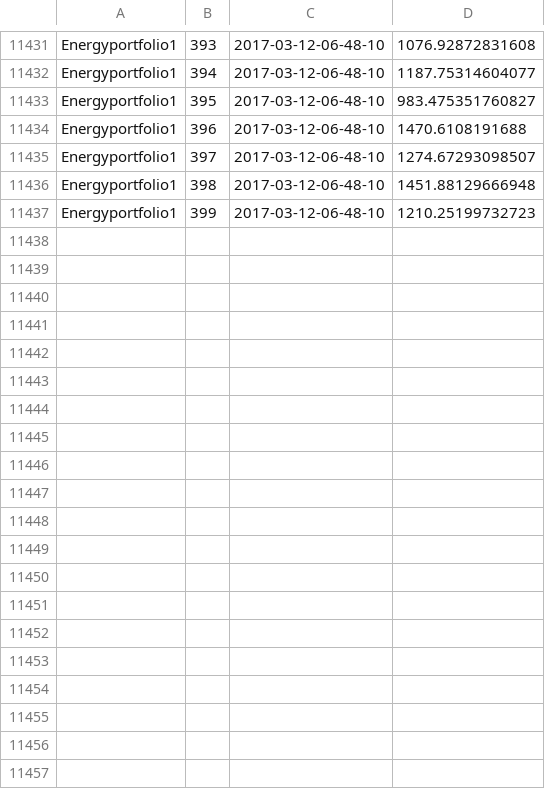
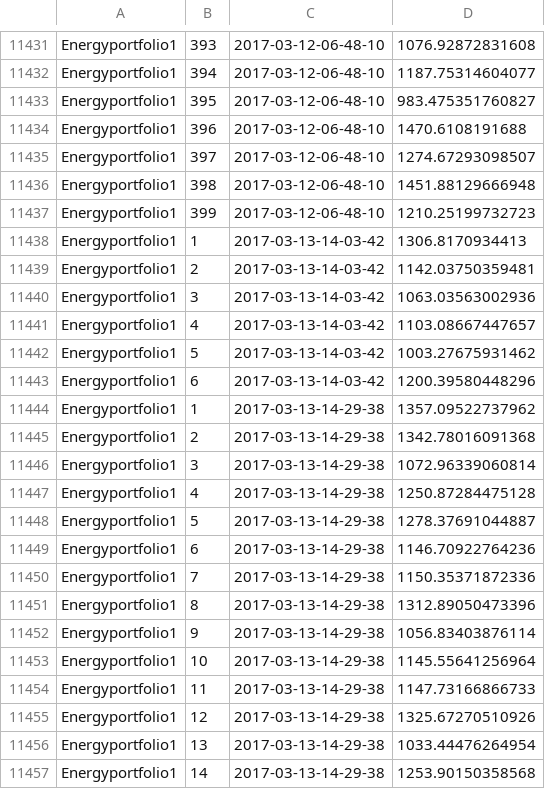
Before and after one commit to keithaumiller/unicorninvesting, a CSV file: data/results/runs/Energyportfolio1/GAResults.csv, drawn as a sheet; only a part is shown, gaps mark what is left out; the diff covers the shown part only; the diff names each change by its address in the sheet, - before the commit and + after, or states it on an @@ line.

```diff
--- a/data/results/runs/Energyportfolio1/GAResults.csv
+++ b/data/results/runs/Energyportfolio1/GAResults.csv
+row 11438: Energyportfolio1 | 1 | 2017-03-13-14-03-42 | 1306.8170934413
+row 11439: Energyportfolio1 | 2 | 2017-03-13-14-03-42 | 1142.03750359481
+row 11440: Energyportfolio1 | 3 | 2017-03-13-14-03-42 | 1063.03563002936
+row 11441: Energyportfolio1 | 4 | 2017-03-13-14-03-42 | 1103.08667447657
+row 11442: Energyportfolio1 | 5 | 2017-03-13-14-03-42 | 1003.27675931462
+row 11443: Energyportfolio1 | 6 | 2017-03-13-14-03-42 | 1200.39580448296
+row 11444: Energyportfolio1 | 1 | 2017-03-13-14-29-38 | 1357.09522737962
+row 11445: Energyportfolio1 | 2 | 2017-03-13-14-29-38 | 1342.78016091368
+row 11446: Energyportfolio1 | 3 | 2017-03-13-14-29-38 | 1072.96339060814
+row 11447: Energyportfolio1 | 4 | 2017-03-13-14-29-38 | 1250.87284475128
+row 11448: Energyportfolio1 | 5 | 2017-03-13-14-29-38 | 1278.37691044887
+row 11449: Energyportfolio1 | 6 | 2017-03-13-14-29-38 | 1146.70922764236
+row 11450: Energyportfolio1 | 7 | 2017-03-13-14-29-38 | 1150.35371872336
+row 11451: Energyportfolio1 | 8 | 2017-03-13-14-29-38 | 1312.89050473396
+row 11452: Energyportfolio1 | 9 | 2017-03-13-14-29-38 | 1056.83403876114
+row 11453: Energyportfolio1 | 10 | 2017-03-13-14-29-38 | 1145.55641256964
+row 11454: Energyportfolio1 | 11 | 2017-03-13-14-29-38 | 1147.73166866733
+row 11455: Energyportfolio1 | 12 | 2017-03-13-14-29-38 | 1325.67270510926
+row 11456: Energyportfolio1 | 13 | 2017-03-13-14-29-38 | 1033.44476264954
+row 11457: Energyportfolio1 | 14 | 2017-03-13-14-29-38 | 1253.90150358568
```
Also changed, not shown: 24 added rows elsewhere in this file, data/results/runs/forex1/GAResults.csv, data/results/runs/forex1/NNresults.csv, 5 other files.
